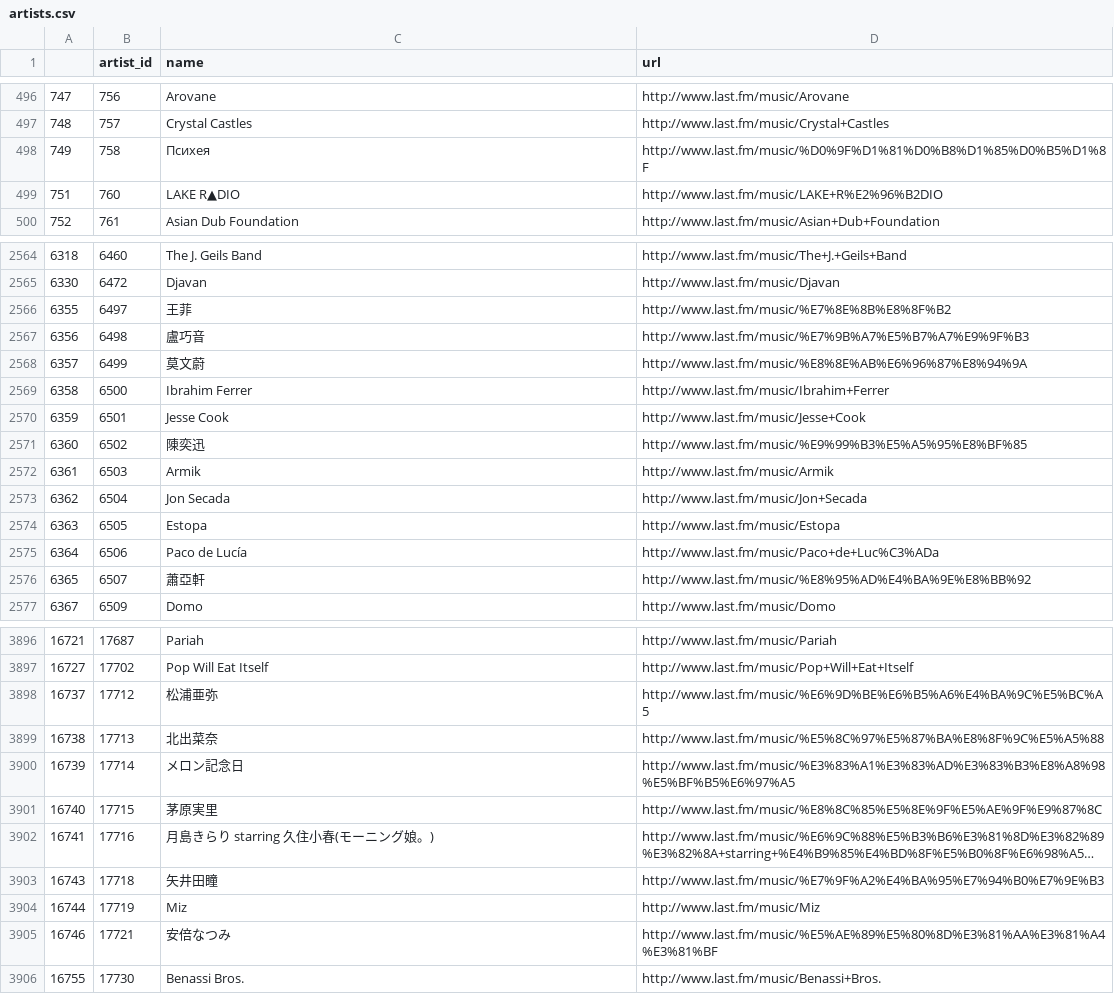
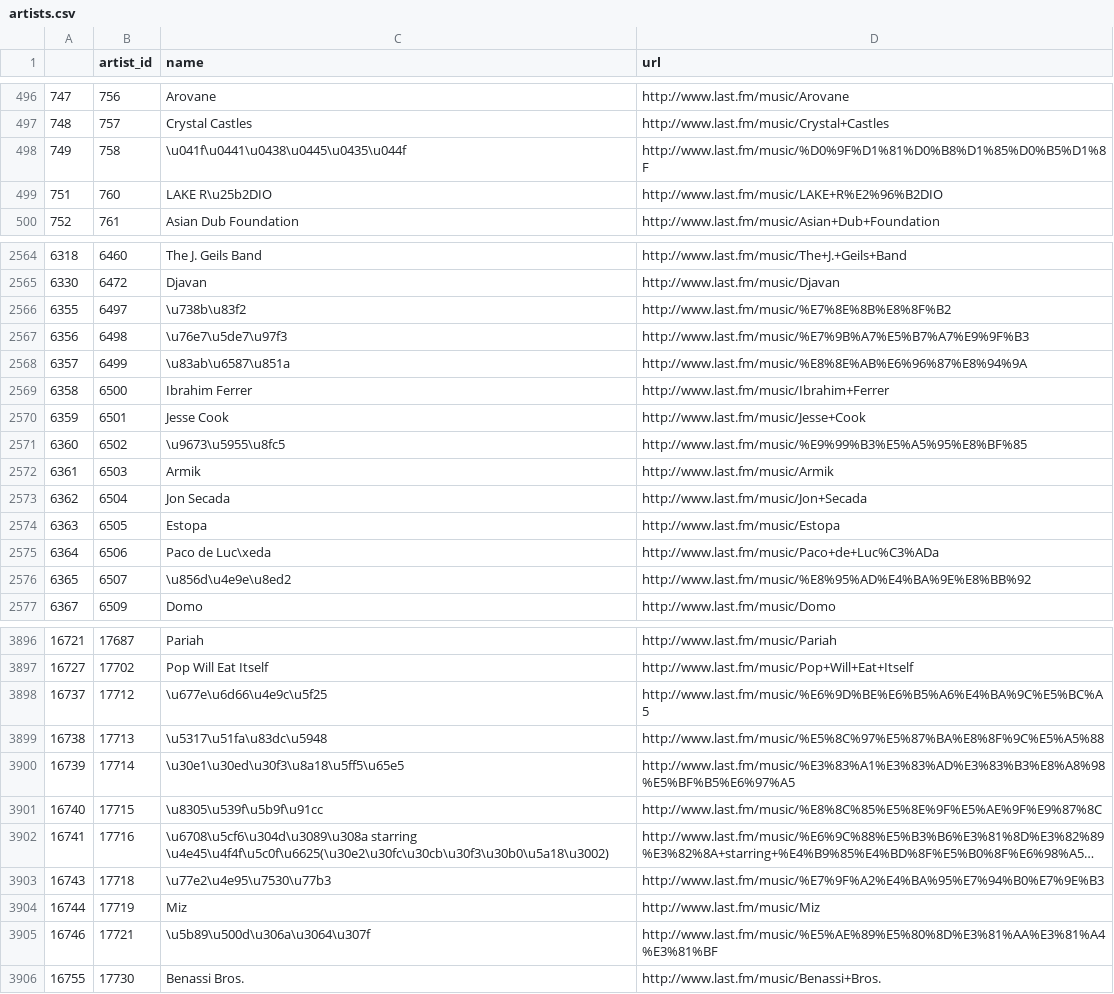
Before and after one commit to juliafalcao/recommender-system, a CSV file: supervised/data/cleaned/artists.csv, drawn as a sheet; only a part is shown, gaps mark what is left out; long unchanged cells end in …; the diff covers the shown part only; the diff names each change by its address in the sheet, - before the commit and + after, or states it on an @@ line.

```diff
--- a/supervised/data/cleaned/artists.csv
+++ b/supervised/data/cleaned/artists.csv
-C498 (name): Психея
+C498 (name): \u041f\u0441\u0438\u0445\u0435\u044f
-C499 (name): LAKE R▲DIO
+C499 (name): LAKE R\u25b2DIO
-C2566 (name): 王菲
+C2566 (name): \u738b\u83f2
-C2567 (name): 盧巧音
+C2567 (name): \u76e7\u5de7\u97f3
-C2568 (name): 莫文蔚
+C2568 (name): \u83ab\u6587\u851a
-C2571 (name): 陳奕迅
+C2571 (name): \u9673\u5955\u8fc5
-C2575 (name): Paco de Lucía
+C2575 (name): Paco de Luc\xeda
-C2576 (name): 蕭亞軒
+C2576 (name): \u856d\u4e9e\u8ed2
-C3898 (name): 松浦亜弥
+C3898 (name): \u677e\u6d66\u4e9c\u5f25
-C3899 (name): 北出菜奈
+C3899 (name): \u5317\u51fa\u83dc\u5948
-C3900 (name): メロン記念日
+C3900 (name): \u30e1\u30ed\u30f3\u8a18\u5ff5\u65e5
-C3901 (name): 茅原実里
+C3901 (name): \u8305\u539f\u5b9f\u91cc
-C3902 (name): 月島きらり starring 久住小春(モーニング娘。)
+C3902 (name): \u6708\u5cf6\u304d\u3089\u308a starring \u4e45\u4f4f\u5c0f\u6625(\u30e2\u30fc\u30cb\u30f3\u30b0\u5a18\u3002)
-C3903 (name): 矢井田瞳
+C3903 (name): \u77e2\u4e95\u7530\u77b3
-C3905 (name): 安倍なつみ
+C3905 (name): \u5b89\u500d\u306a\u3064\u307f
```
Also changed, not shown: 180 edited cells elsewhere in this file, 3 other files.
